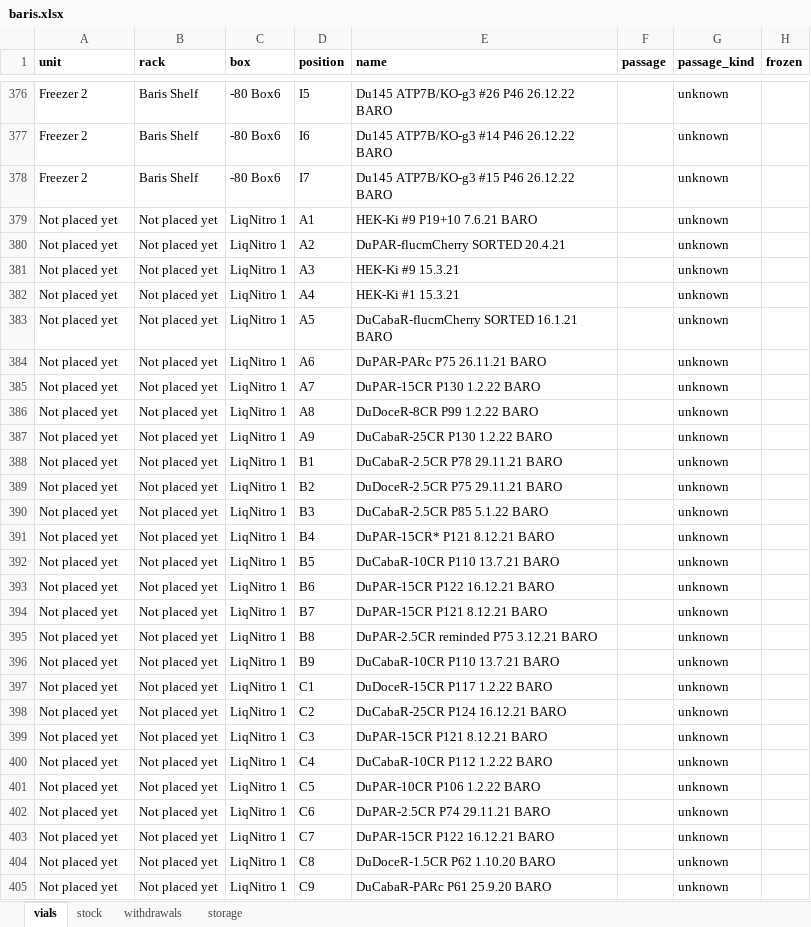
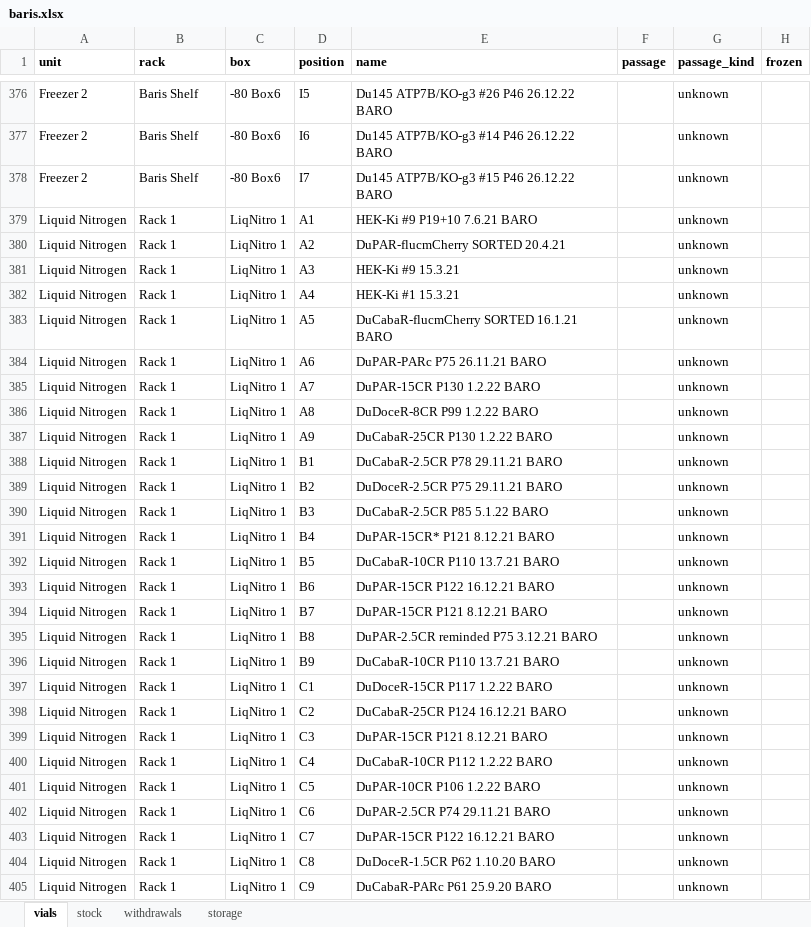
Before and after one commit to ucagiral/cagiral-schedule, an Excel workbook: cellstocks/data/baris.xlsx, sheet vials, drawn as a sheet; only a part is shown, gaps mark what is left out; values as stored, in another font and other column widths than the file's, no borders; the diff covers the shown part only; the diff names each change by its address in the sheet, - before the commit and + after, or states it on an @@ line.

Commit message:
Move LiqNitro 1

```diff
--- a/cellstocks/data/baris.xlsx (sheet vials)
+++ b/cellstocks/data/baris.xlsx (sheet vials)
-A379:A405 (unit): Not placed yet
+A379:A405 (unit): Liquid Nitrogen
-B379:B405 (rack): Not placed yet
+B379:B405 (rack): Rack 1
```
Also changed, not shown: 72 edited cells elsewhere in this sheet, sheet storage, cellstocks/data/admin.xlsx, cellstocks/data/beyzat.xlsx, 3 other files.
